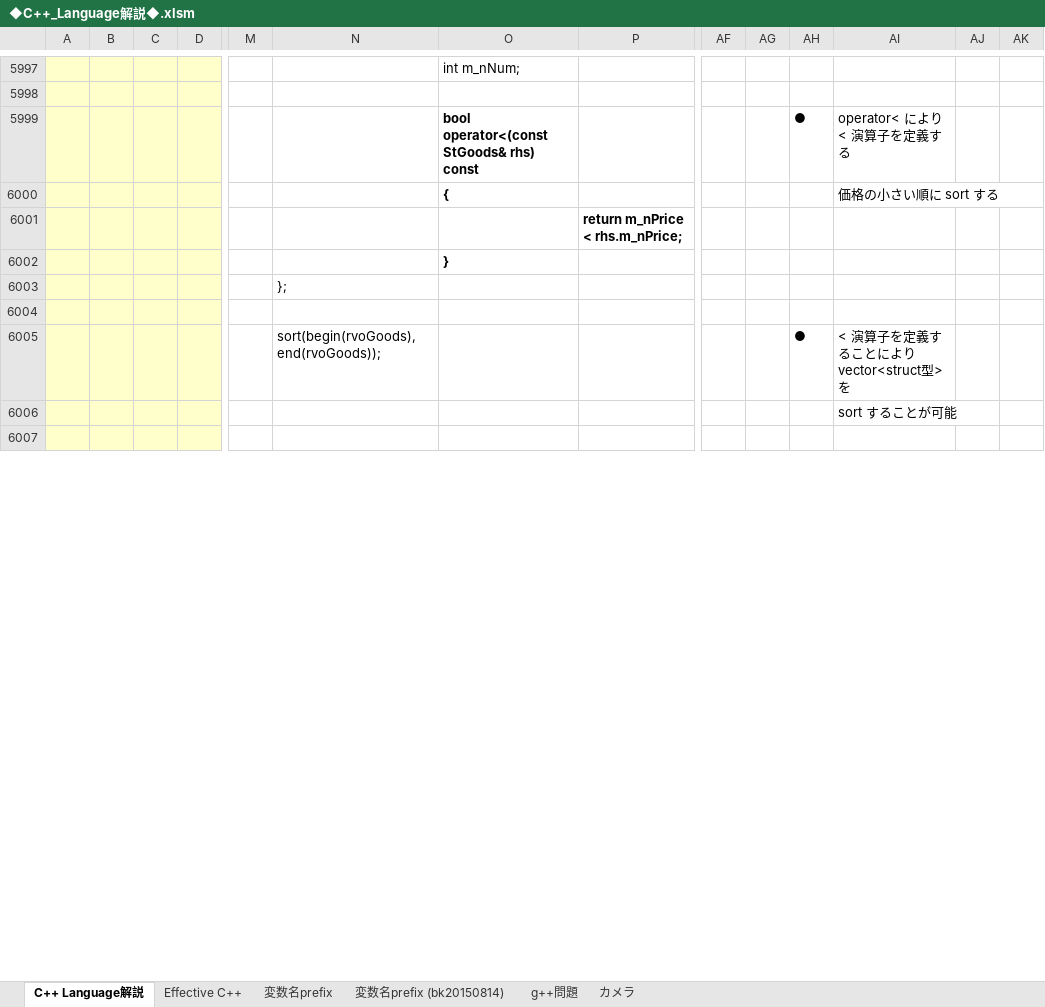
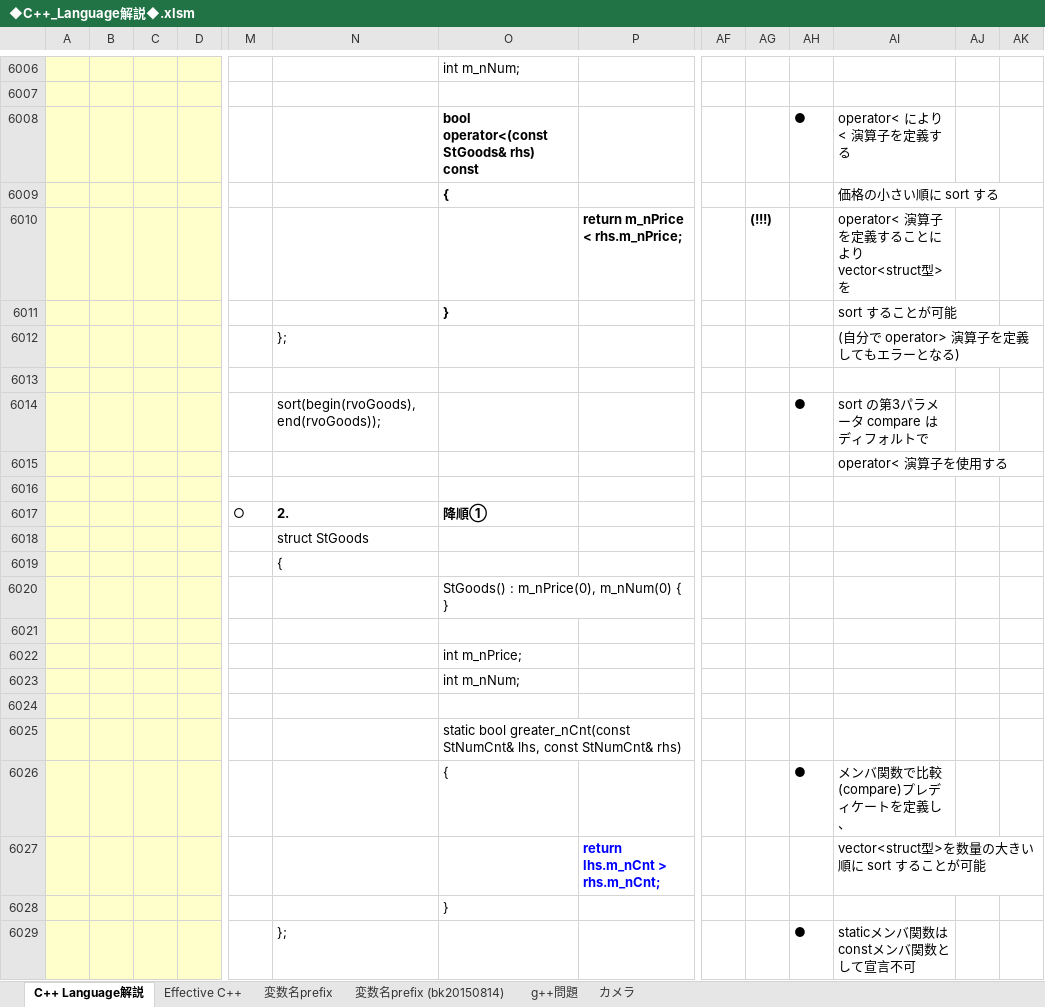
Before and after one commit to roshihie/At_Coder, an Excel workbook: ◆C++_Language解説◆.xlsm, sheet C++ Language解説, drawn as a sheet; only a part is shown, gaps mark what is left out; values as stored, in another font and other column widths than the file's, no borders; charts and pictures not drawn; removed rows and columns are numbered as before the commit, all else as after; rows hold the shown columns only; the diff covers the shown part only; the diff names each change by its address in the sheet, - before the commit and + after, or states it on an @@ line.

```diff
--- a/◆C++_Language解説◆.xlsm (sheet C++ Language解説)
+++ b/◆C++_Language解説◆.xlsm (sheet C++ Language解説)
-row 6001:  |  |  |  |  |  |  | return m_nPrice < rhs.m_nPrice;
@@ row 6003 moved to row 6045: }; @@
-row 6010: (empty)
+row 6010:  |  |  |  |  |  |  | return m_nPrice < rhs.m_nPrice; |  | (!!!) |  | operator< 演算子を定義することにより vector<struct型> を
+row 6011:  |  |  |  |  |  | } |  |  |  |  | sort することが可能
+row 6012:  |  |  |  |  | }; |  |  |  |  |  | (自分で operator> 演算子を定義してもエラーとなる)
+row 6013: (empty)
-AI6014: < 演算子を定義することにより vector<struct型> を
+AI6014: sort の第3パラメータ compare はディフォルトで
-AI6015: sort することが可能
+AI6015: operator< 演算子を使用する
+row 6017:  |  |  |  | ○ | 2. | 降順①
+row 6018:  |  |  |  |  | struct StGoods
+row 6019:  |  |  |  |  | {
+row 6020:  |  |  |  |  |  | StGoods() : m_nPrice(0), m_nNum(0) { }
+row 6021: (empty)
+row 6022:  |  |  |  |  |  | int m_nPrice;
+row 6023:  |  |  |  |  |  | int m_nNum;
+row 6024: (empty)
+row 6025:  |  |  |  |  |  | static bool greater_nCnt(const StNumCnt& lhs, const StNumCnt& rhs)
+row 6026:  |  |  |  |  |  | { |  |  |  | ● | メンバ関数で比較(compare)プレディケートを定義し、
+row 6027:  |  |  |  |  |  |  | return lhs.m_nCnt > rhs.m_nCnt; |  |  |  | vector<struct型>を数量の大きい順に sort することが可能
@@ row 6002 moved to row 6028: } @@
+row 6029:  |  |  |  |  | }; |  |  |  |  | ● | staticメンバ関数は constメンバ関数として宣言不可
```
Also changed, not shown: 39 added rows, 3 edited cells and cell formats elsewhere in this sheet, charts or pictures, 1 other file.
